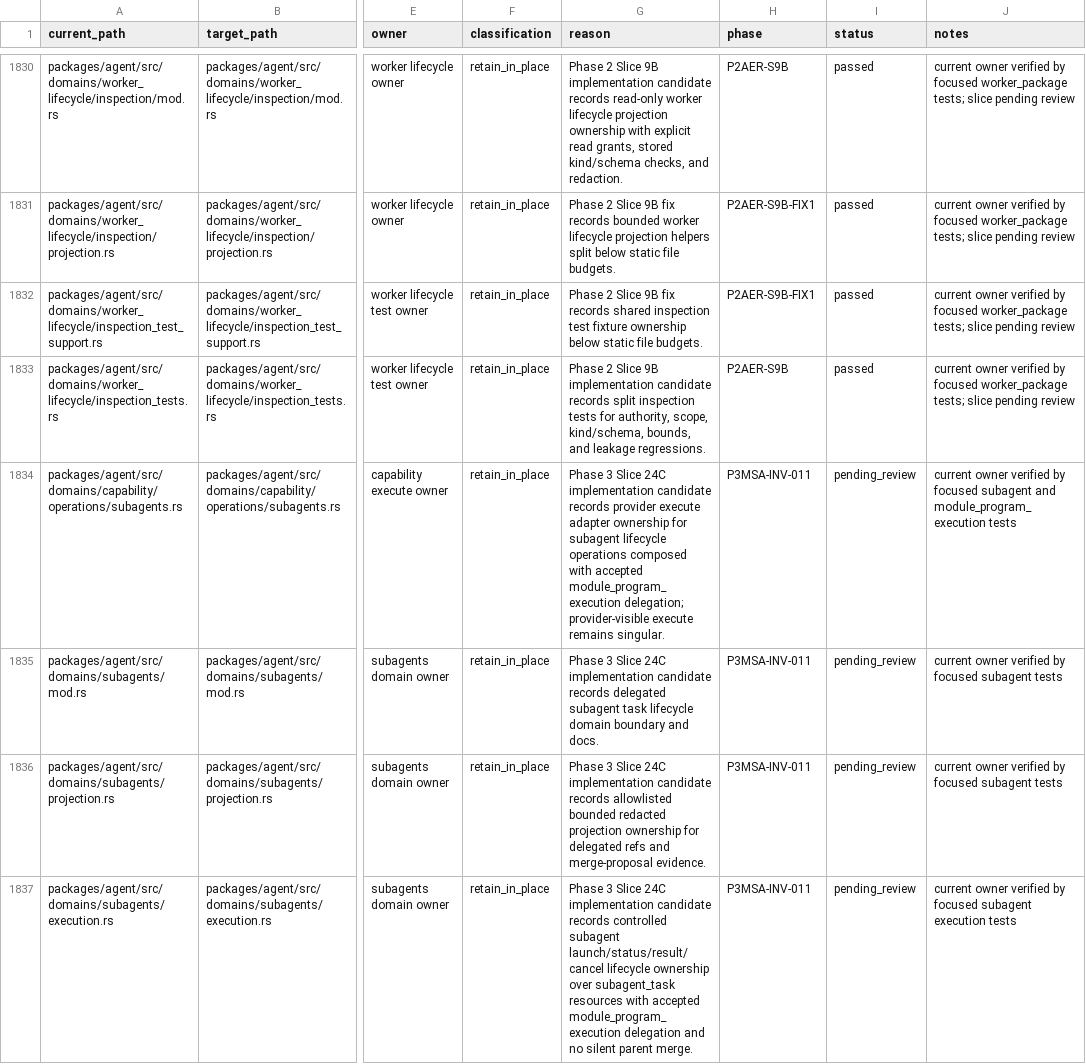
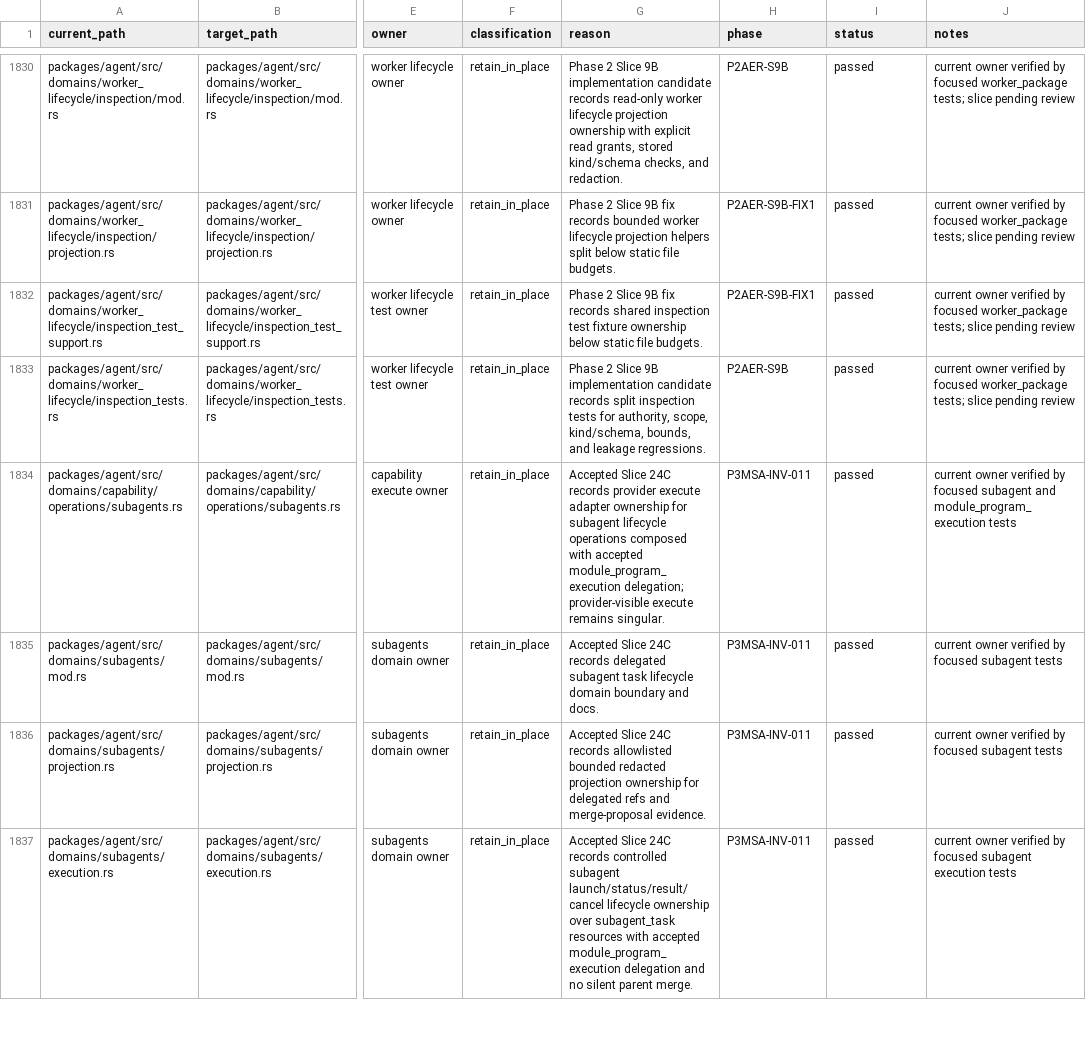
Before and after one commit to mhismail3/tron, a TSV file: packages/agent/docs/hierarchical-rearchitecture-file-inventory.tsv, drawn as a sheet; only a part is shown, gaps mark what is left out; the diff covers the shown part only; the diff names each change by its address in the sheet, - before the commit and + after, or states it on an @@ line.

```diff
--- a/packages/agent/docs/hierarchical-rearchitecture-file-inventory.tsv
+++ b/packages/agent/docs/hierarchical-rearchitecture-file-inventory.tsv
-G1834 (reason): Phase 3 Slice 24C implementation candidate records provider…
+G1834 (reason): Accepted Slice 24C records provider…
-I1834:I1837 (status): pending_review
+I1834:I1837 (status): passed
-G1835 (reason): Phase 3 Slice 24C implementation candidate records delegated…
+G1835 (reason): Accepted Slice 24C records delegated…
-G1836 (reason): Phase 3 Slice 24C implementation candidate records allowlisted…
+G1836 (reason): Accepted Slice 24C records allowlisted…
-G1837 (reason): Phase 3 Slice 24C implementation candidate records controlled…
+G1837 (reason): Accepted Slice 24C records controlled…
```
Also changed, not shown: 6 edited cells elsewhere in this file, packages/agent/docs/phase-3-modular-self-adapting-engine-inventory.tsv, packages/agent/docs/primitive-code-cleanup-file-inventory.tsv, 8 other files.
